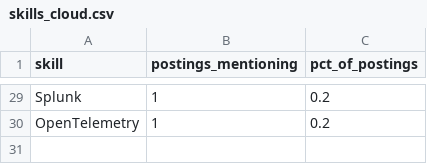
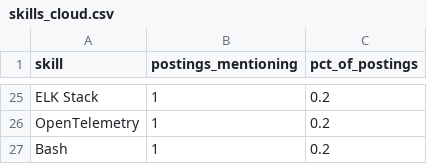
Before and after one commit to Rohith918/Devops-Skills-WordCloud, a CSV file: skills_cloud.csv, drawn as a sheet; only a part is shown, gaps mark what is left out; addresses are those after the commit; the diff covers the shown part only; the diff names each change by its address in the sheet, - before the commit and + after, or states it on an @@ line.

```diff
--- a/skills_cloud.csv
+++ b/skills_cloud.csv
-A25 (skill): Splunk
+A25 (skill): ELK Stack
+row 27: Bash | 1 | 0.2
```
Also changed, not shown: 6 added rows, 10 removed rows and 16 edited cells elsewhere in this file, 2 other files.
